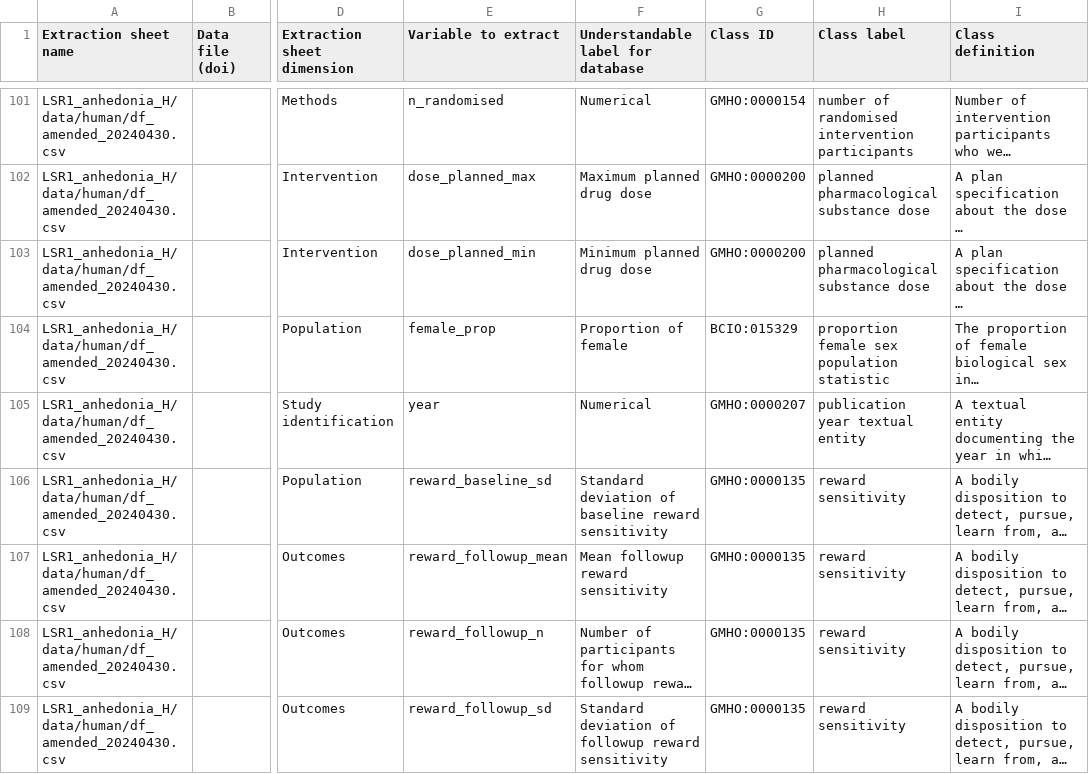
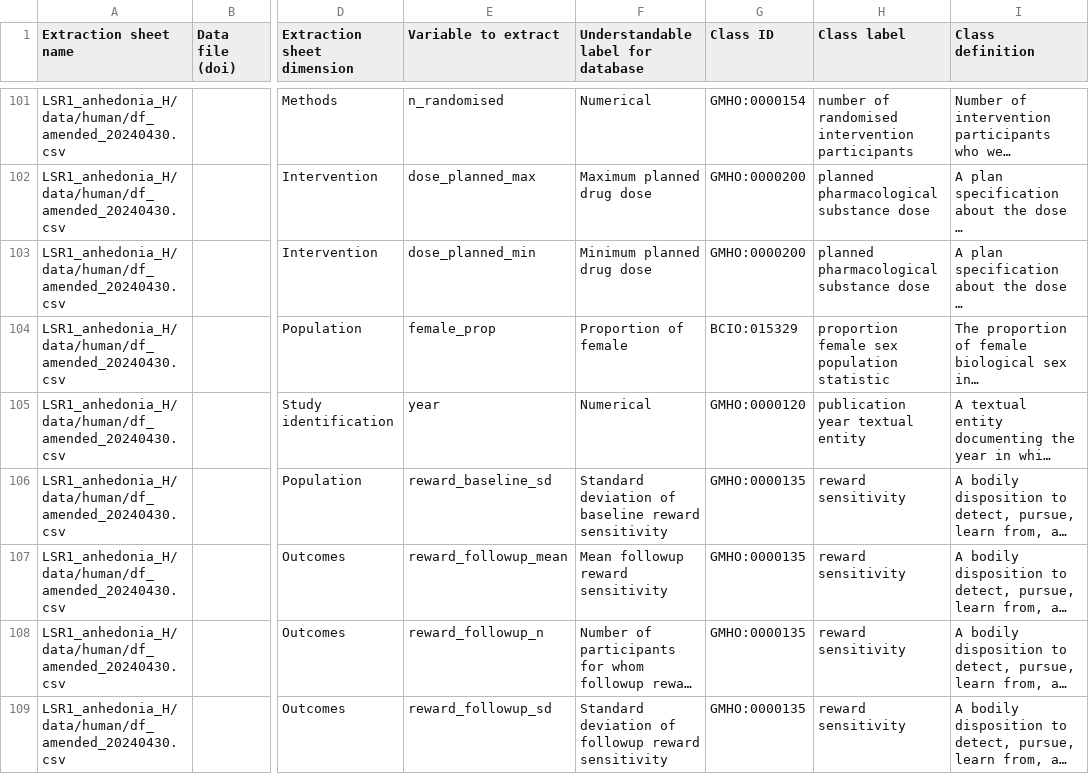
Before and after one commit to galenos-project/mental-health-ontology, a CSV file: Mapping to LSRs/Mental Health Ontology mapping to LSRs.csv, drawn as a sheet; only a part is shown, gaps mark what is left out; long unchanged cells end in …; the diff names each change by its address in the sheet, - before the commit and + after, or states it on an @@ line.

```diff
--- a/Mapping to LSRs/Mental Health Ontology mapping to LSRs.csv
+++ b/Mapping to LSRs/Mental Health Ontology mapping to LSRs.csv
-G105 (Class ID): GMHO:0000207
+G105 (Class ID): GMHO:0000120
```
